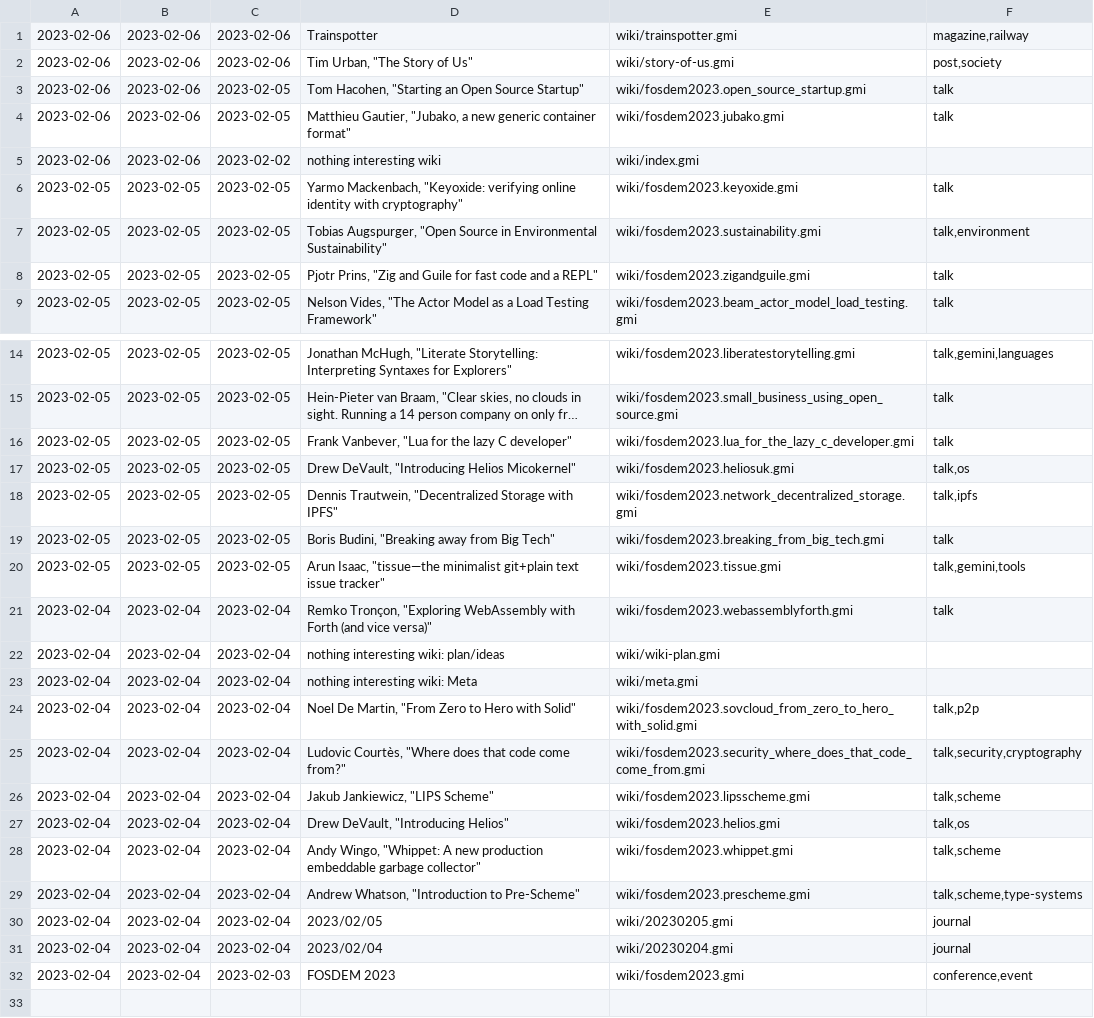
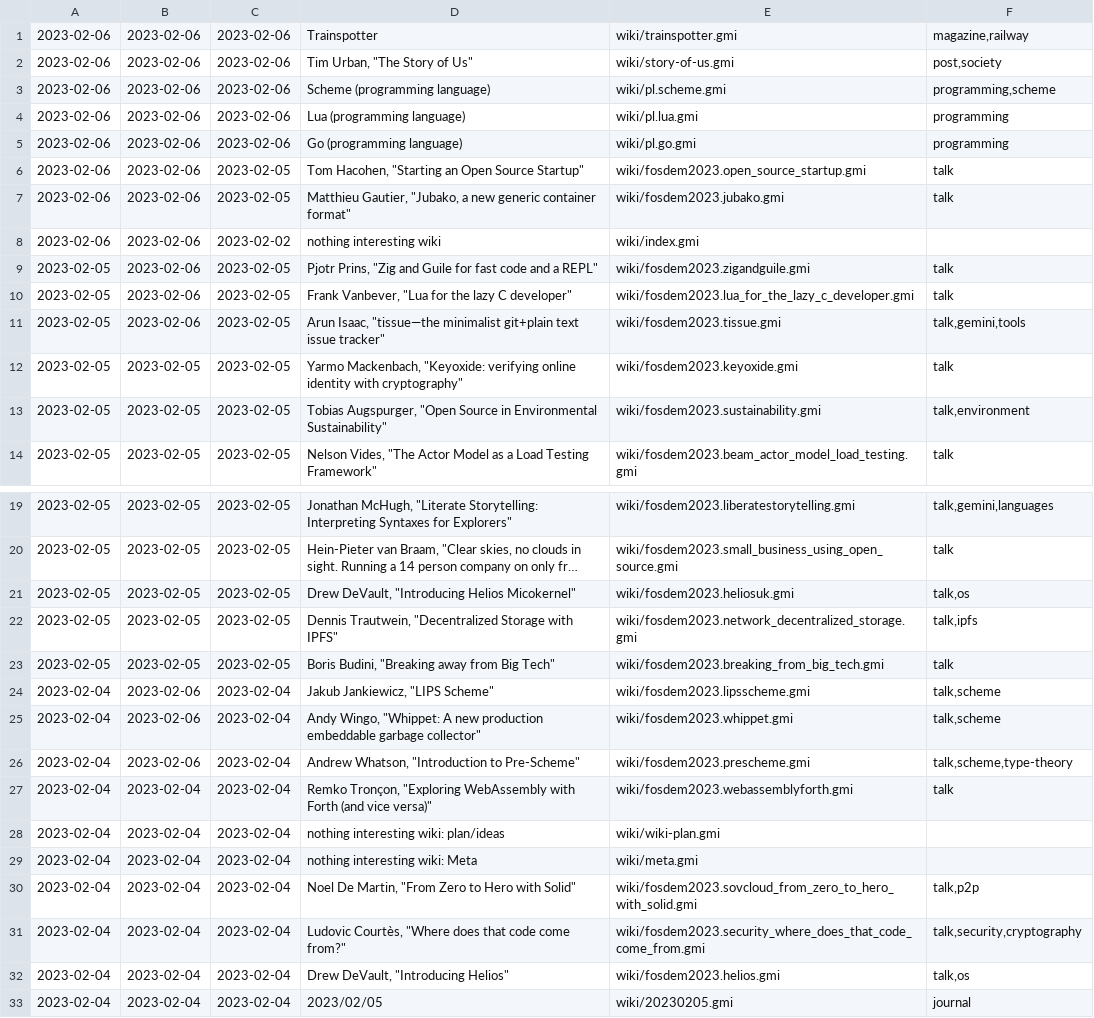
Before and after one commit to siiky/siiky.github.io, a TSV file: wiki-meta.tsv, drawn as a sheet; only a part is shown, gaps mark what is left out; the shorter side is filled out with more unchanged rows; long unchanged cells end in …; removed rows and columns are numbered as before the commit, all else as after; the diff names each change by its address in the sheet, - before the commit and + after, or states it on an @@ line.

Commit message:
Add wiki/pl.{scheme,lua,go} & update some related pages

```diff
--- a/wiki-meta.tsv
+++ b/wiki-meta.tsv
+row 3: 2023-02-06 | 2023-02-06 | 2023-02-06 | Scheme (programming language) | wiki/pl.scheme.gmi | programming,scheme
+row 4: 2023-02-06 | 2023-02-06 | 2023-02-06 | Lua (programming language) | wiki/pl.lua.gmi | programming
+row 5: 2023-02-06 | 2023-02-06 | 2023-02-06 | Go (programming language) | wiki/pl.go.gmi | programming
+row 9: 2023-02-05 | 2023-02-06 | 2023-02-05 | Pjotr Prins, "Zig and Guile for fast code and a REPL" | wiki/fosdem2023.zigandguile.gmi | talk
+row 10: 2023-02-05 | 2023-02-06 | 2023-02-05 | Frank Vanbever, "Lua for the lazy C developer" | wiki/fosdem2023.lua_for_the_lazy_c_developer.gmi | talk
+row 11: 2023-02-05 | 2023-02-06 | 2023-02-05 | Arun Isaac, "tissue—the minimalist git+plain text issue tracker" | wiki/fosdem2023.tissue.gmi | talk,gemini,tools
-row 8: 2023-02-05 | 2023-02-05 | 2023-02-05 | Pjotr Prins, "Zig and Guile for fast code and a REPL" | wiki/fosdem2023.zigandguile.gmi | talk
-row 16: 2023-02-05 | 2023-02-05 | 2023-02-05 | Frank Vanbever, "Lua for the lazy C developer" | wiki/fosdem2023.lua_for_the_lazy_c_developer.gmi | talk
-row 20: 2023-02-05 | 2023-02-05 | 2023-02-05 | Arun Isaac, "tissue—the minimalist git+plain text issue tracker" | wiki/fosdem2023.tissue.gmi | talk,gemini,tools
+row 24: 2023-02-04 | 2023-02-06 | 2023-02-04 | Jakub Jankiewicz, "LIPS Scheme" | wiki/fosdem2023.lipsscheme.gmi | talk,scheme
+row 25: 2023-02-04 | 2023-02-06 | 2023-02-04 | Andy Wingo, "Whippet: A new production embeddable garbage collector" | wiki/fosdem2023.whippet.gmi | talk,scheme
+row 26: 2023-02-04 | 2023-02-06 | 2023-02-04 | Andrew Whatson, "Introduction to Pre-Scheme" | wiki/fosdem2023.prescheme.gmi | talk,scheme,type-theory
-row 26: 2023-02-04 | 2023-02-04 | 2023-02-04 | Jakub Jankiewicz, "LIPS Scheme" | wiki/fosdem2023.lipsscheme.gmi | talk,scheme
-row 28: 2023-02-04 | 2023-02-04 | 2023-02-04 | Andy Wingo, "Whippet: A new production embeddable garbage collector" | wiki/fosdem2023.whippet.gmi | talk,scheme
-row 29: 2023-02-04 | 2023-02-04 | 2023-02-04 | Andrew Whatson, "Introduction to Pre-Scheme" | wiki/fosdem2023.prescheme.gmi | talk,scheme,type-systems
```
Also changed, not shown: 27 other files.
